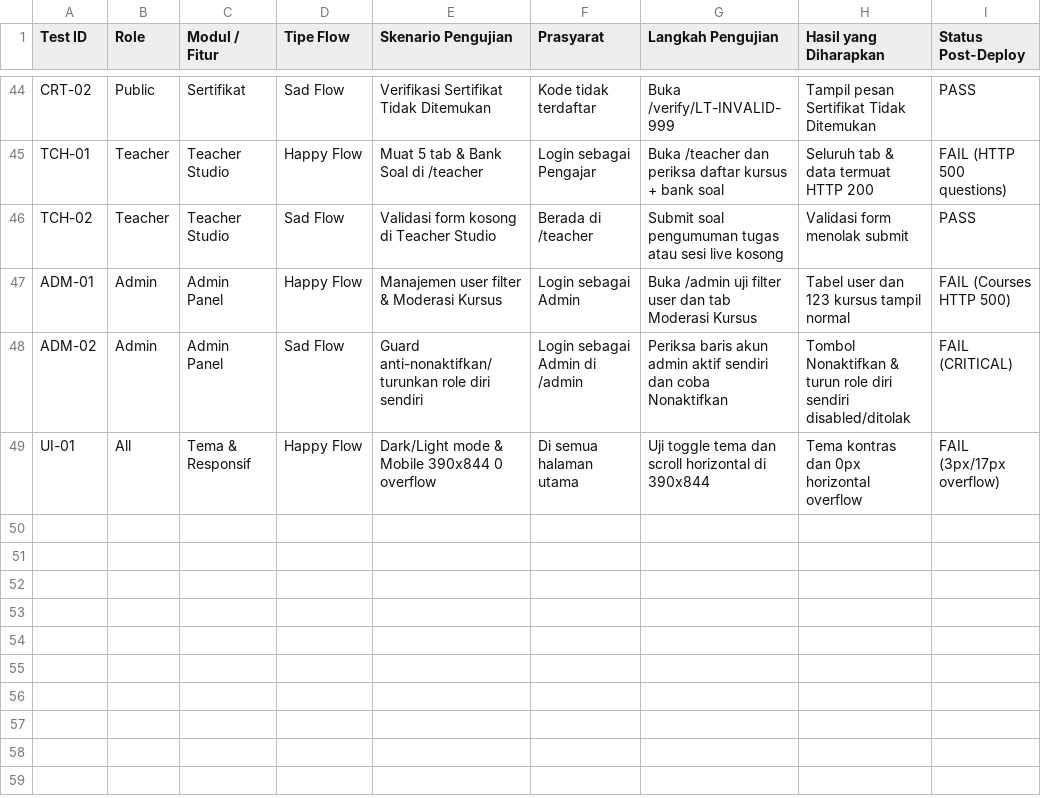
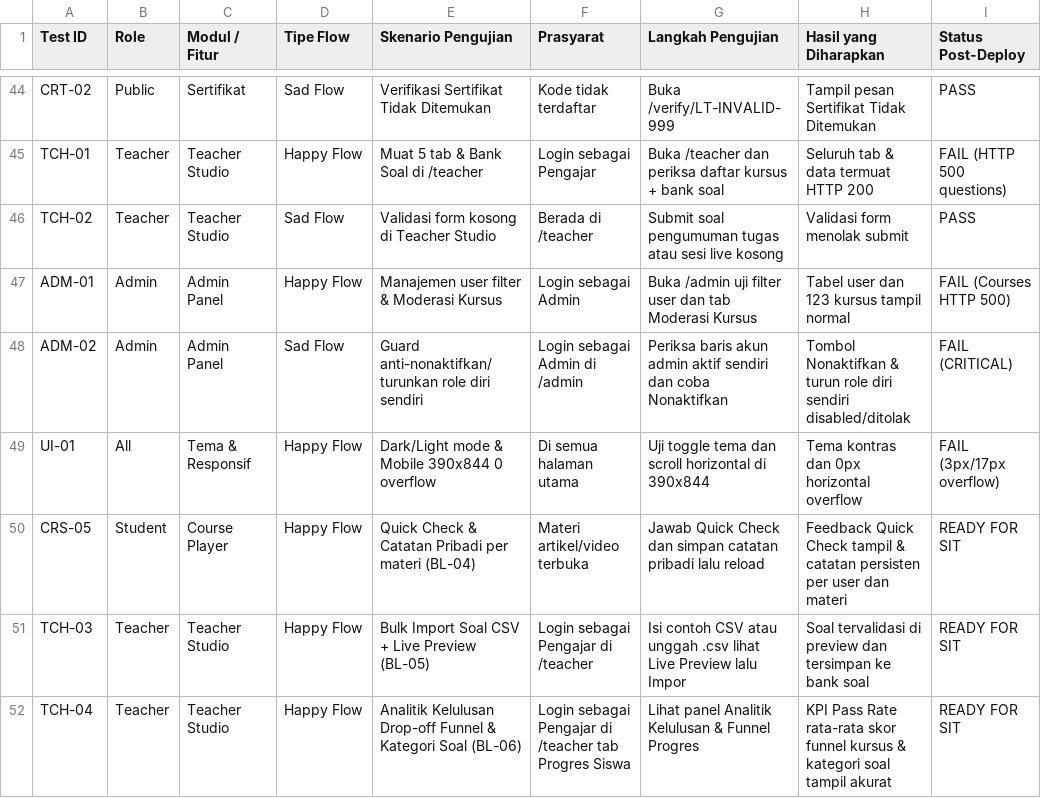
Before and after one commit to zixew/lokatalenta, a CSV file: docs/qa/QA_TEST_CASES.csv, drawn as a sheet; only a part is shown, gaps mark what is left out; the diff names each change by its address in the sheet, - before the commit and + after, or states it on an @@ line.

Commit message:
feat(bl-06): add pass rate, drop-off funnel, and question category analytics in Teacher Studio

```diff
--- a/docs/qa/QA_TEST_CASES.csv
+++ b/docs/qa/QA_TEST_CASES.csv
+row 50: CRS-05 | Student | Course Player | Happy Flow | Quick Check & Catatan Pribadi per materi (BL-04) | Materi artikel/video terbuka | Jawab Quick Check dan simpan catatan pribadi lalu reload | Feedback Quick Check tampil & catatan persisten per user dan materi | READY FOR SIT
+row 51: TCH-03 | Teacher | Teacher Studio | Happy Flow | Bulk Import Soal CSV + Live Preview (BL-05) | Login sebagai Pengajar di /teacher | Isi contoh CSV atau unggah .csv lihat Live Preview lalu Impor | Soal tervalidasi di preview dan tersimpan ke bank soal | READY FOR SIT
+row 52: TCH-04 | Teacher | Teacher Studio | Happy Flow | Analitik Kelulusan Drop-off Funnel & Kategori Soal (BL-06) | Login sebagai Pengajar di /teacher tab Progres Siswa | Lihat panel Analitik Kelulusan & Funnel Progres | KPI Pass Rate rata-rata skor funnel kursus & kategori soal tampil akurat | READY FOR SIT
```
Also changed, not shown: 5 other files.
